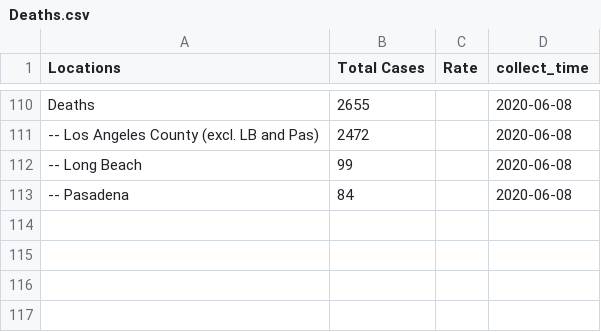
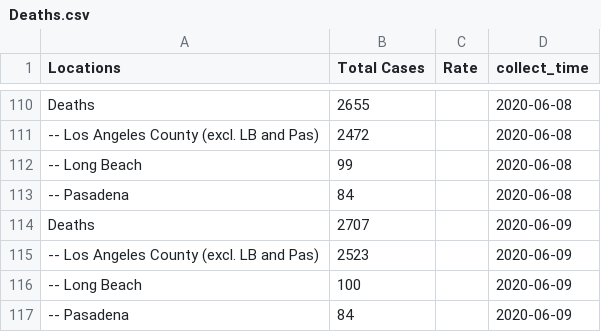
Before and after one commit to GRMDS/2020Covid19_challenge, a CSV file: LA_County_Public_Health/LA_county_cases_summary/Deaths.csv, drawn as a sheet; only a part is shown, gaps mark what is left out.

```diff
--- a/LA_County_Public_Health/LA_county_cases_summary/Deaths.csv
+++ b/LA_County_Public_Health/LA_county_cases_summary/Deaths.csv
@@ -113 +113,5 @@ Deaths,2655,,2020-06-08
 -- Pasadena,84,,2020-06-08
+Deaths,2707,,2020-06-09
+-- Los Angeles County (excl. LB and Pas),2523,,2020-06-09
+-- Long Beach,100,,2020-06-09
+-- Pasadena,84,,2020-06-09
```
Also changed, not shown: LA_County_Public_Health/LA_county_cases_summary/Age_group.csv, LA_County_Public_Health/LA_county_cases_summary/Deaths_Ethnicity.csv, 7 other files.
